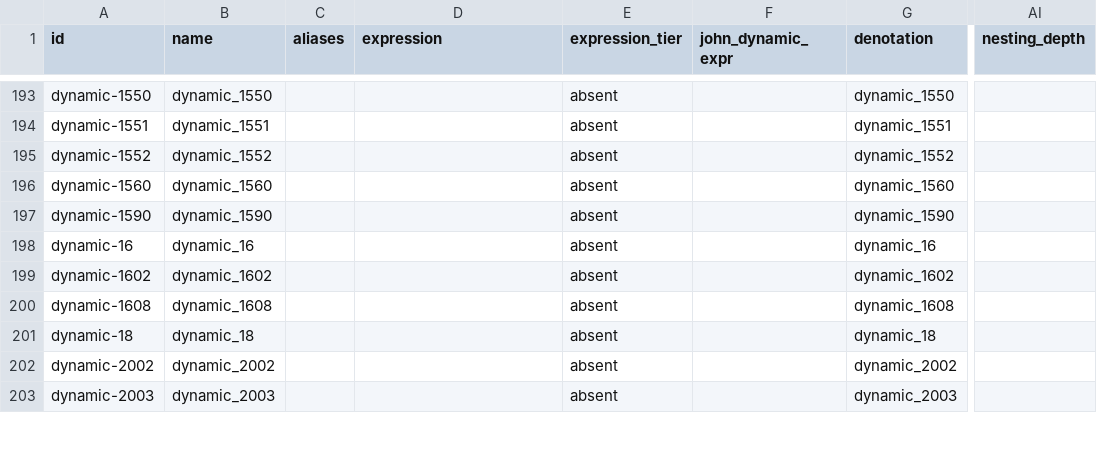
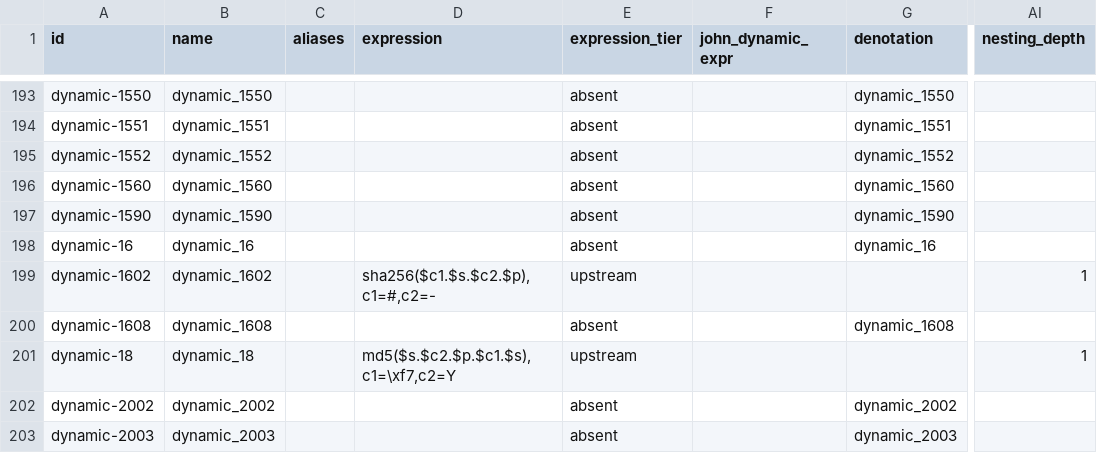
Before and after one commit to roycewilliams/cracking-rosetta, a CSV file: dist/rosetta.csv, drawn as a sheet; only a part is shown, gaps mark what is left out; the diff covers the shown part only; the diff names each change by its address in the sheet, - before the commit and + after, or states it on an @@ line.

Commit message:
seed-hx: transcribe hx Appendix A expressions for 9 placeholder entries
These carried placeholder dynamic_NNNN/name denotations explicitly awaiting seed-hx. Each expression is confirmed on the entry's own vector by RosettaExpr; 3 also promoted to expression-proof vector via john's dynamic compiler (dynamic-31/32 md4 salt-pass, and one chain). The rest stay upstream - fromhex/cut/utf16 constructs john's dynamic language cannot express.

```diff
--- a/dist/rosetta.csv
+++ b/dist/rosetta.csv
-D199 (expression): (empty)
+D199 (expression): sha256($c1.$s.$c2.$p),c1=#,c2=-
-E199 (expression_tier): absent
+E199 (expression_tier): upstream
-G199 (denotation): dynamic_1602
+G199 (denotation): (empty)
-AI199 (nesting_depth): (empty)
+AI199 (nesting_depth): 1
-D201 (expression): (empty)
+D201 (expression): md5($s.$c2.$p.$c1.$s),c1=\xf7,c2=Y
-E201 (expression_tier): absent
+E201 (expression_tier): upstream
-G201 (denotation): dynamic_18
+G201 (denotation): (empty)
-AI201 (nesting_depth): (empty)
+AI201 (nesting_depth): 1
```
Also changed, not shown: 30 edited cells elsewhere in this file, 14 other files.
